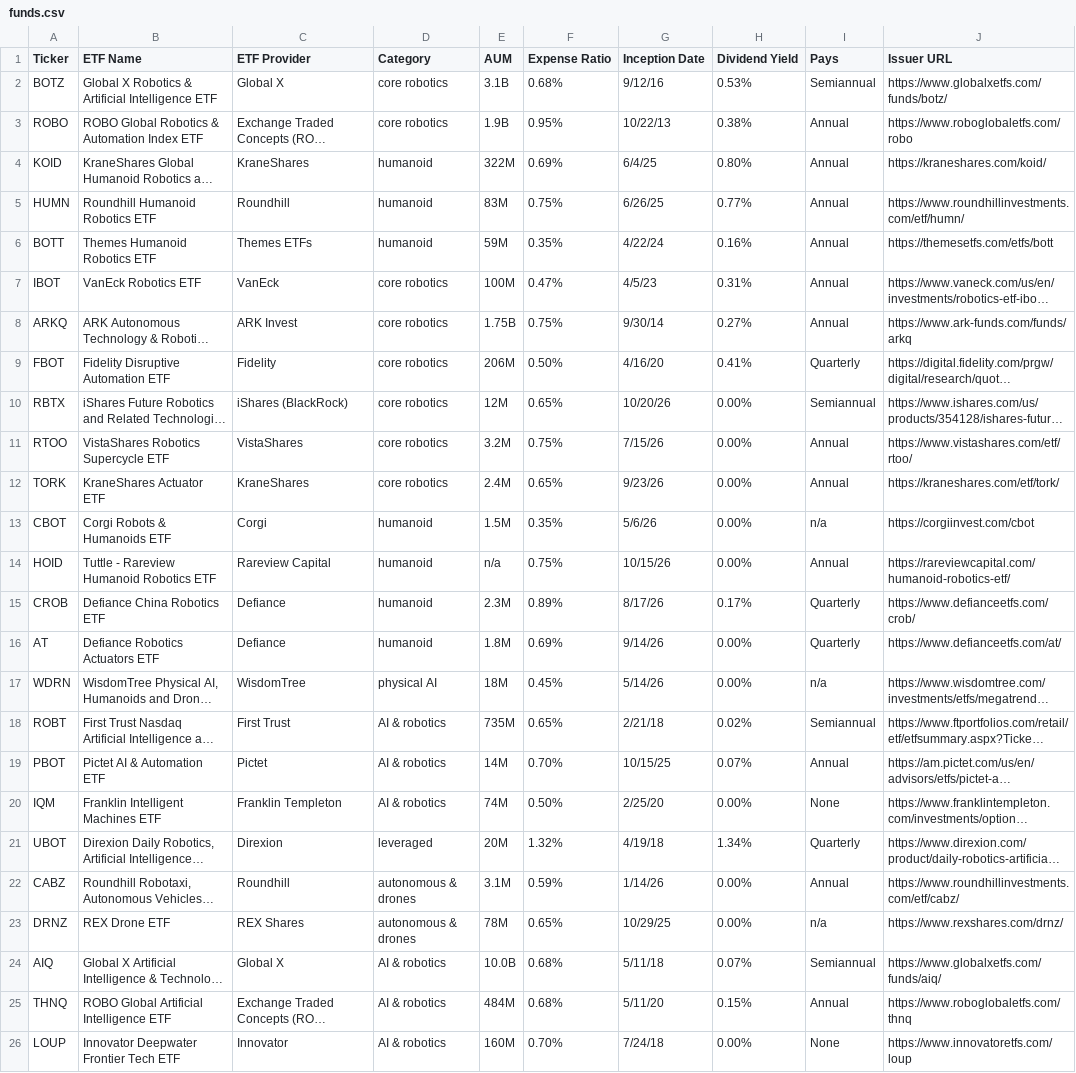
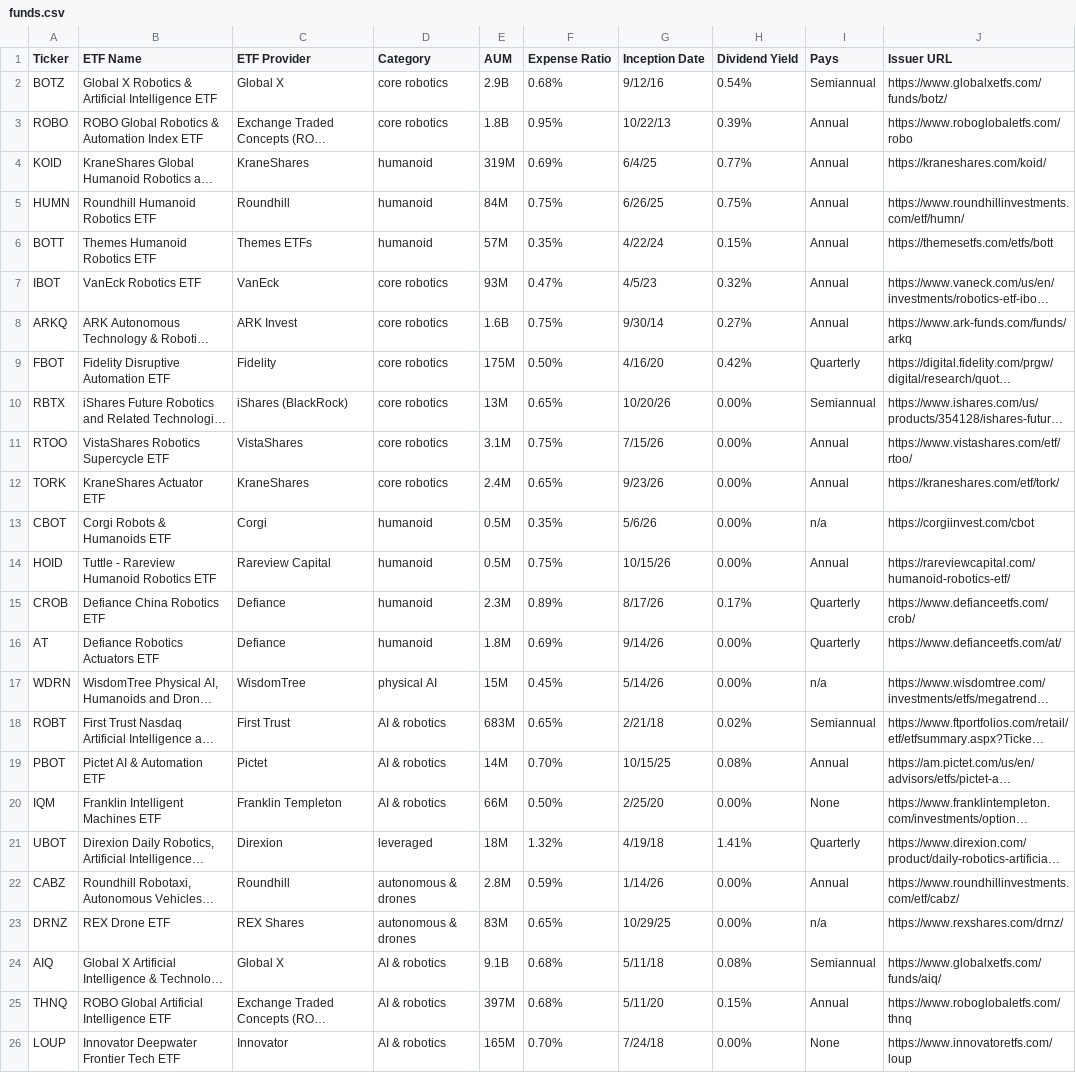
Before and after one commit to benjiesiegel1414/robotetfs, a CSV file: data/funds.csv, drawn as a sheet; long unchanged cells end in …; the diff names each change by its address in the sheet, - before the commit and + after, or states it on an @@ line.

Commit message:
Weekly data refresh: Nov 11

```diff
--- a/data/funds.csv
+++ b/data/funds.csv
-E2 (AUM): 3.1B
+E2 (AUM): 2.9B
-H2 (Dividend Yield): 0.53%
+H2 (Dividend Yield): 0.54%
-E3 (AUM): 1.9B
+E3 (AUM): 1.8B
-H3 (Dividend Yield): 0.38%
+H3 (Dividend Yield): 0.39%
-E4 (AUM): 322M
+E4 (AUM): 319M
-H4 (Dividend Yield): 0.80%
+H4 (Dividend Yield): 0.77%
-E5 (AUM): 83M
+E5 (AUM): 84M
-H5 (Dividend Yield): 0.77%
+H5 (Dividend Yield): 0.75%
-E6 (AUM): 59M
+E6 (AUM): 57M
-H6 (Dividend Yield): 0.16%
+H6 (Dividend Yield): 0.15%
-E7 (AUM): 100M
+E7 (AUM): 93M
-H7 (Dividend Yield): 0.31%
+H7 (Dividend Yield): 0.32%
-E8 (AUM): 1.75B
+E8 (AUM): 1.6B
-E9 (AUM): 206M
+E9 (AUM): 175M
-H9 (Dividend Yield): 0.41%
+H9 (Dividend Yield): 0.42%
-E10 (AUM): 12M
+E10 (AUM): 13M
-E11 (AUM): 3.2M
+E11 (AUM): 3.1M
-E13 (AUM): 1.5M
+E13 (AUM): 0.5M
-E14 (AUM): n/a
+E14 (AUM): 0.5M
-E17 (AUM): 18M
+E17 (AUM): 15M
-E18 (AUM): 735M
+E18 (AUM): 683M
-H19 (Dividend Yield): 0.07%
+H19 (Dividend Yield): 0.08%
-E20 (AUM): 74M
+E20 (AUM): 66M
-E21 (AUM): 20M
+E21 (AUM): 18M
-H21 (Dividend Yield): 1.34%
+H21 (Dividend Yield): 1.41%
-E22 (AUM): 3.1M
+E22 (AUM): 2.8M
-E23 (AUM): 78M
+E23 (AUM): 83M
-E24 (AUM): 10.0B
+E24 (AUM): 9.1B
-H24 (Dividend Yield): 0.07%
+H24 (Dividend Yield): 0.08%
-E25 (AUM): 484M
+E25 (AUM): 397M
-E26 (AUM): 160M
+E26 (AUM): 165M
```
